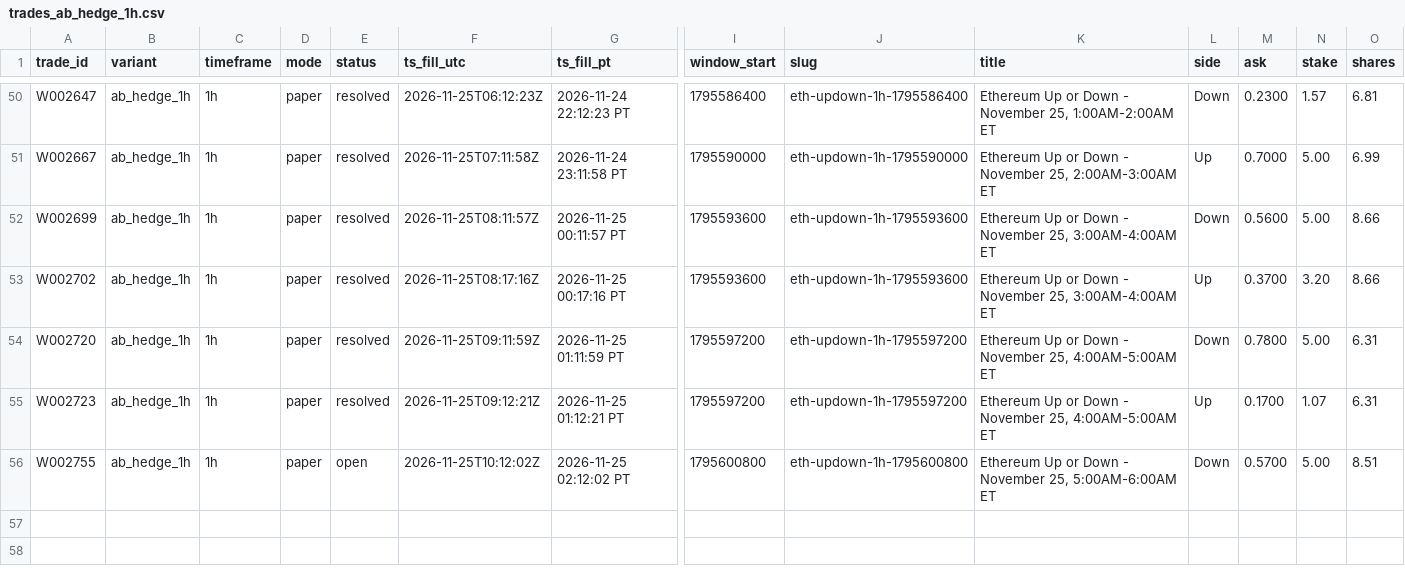
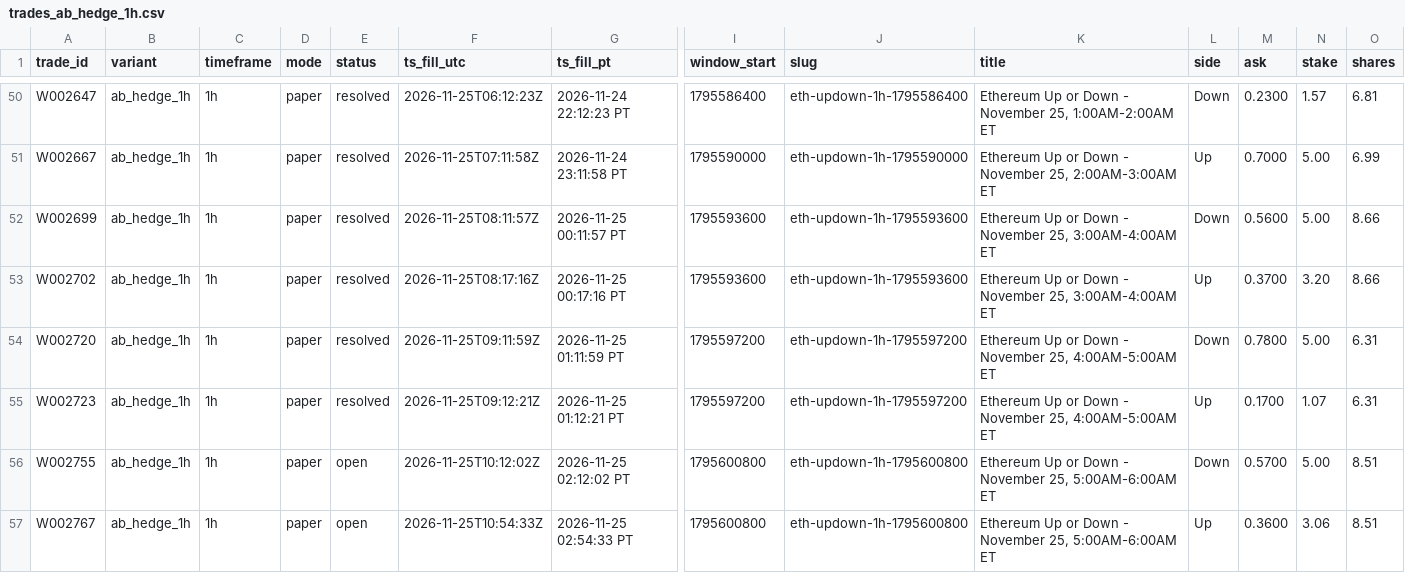
Before and after one commit to michaeldeuchar-dotcom/eth-paper-bot, a CSV file: data/week2/trades_ab_hedge_1h.csv, drawn as a sheet; only a part is shown, gaps mark what is left out; rows hold the shown columns only; the diff names each change by its address in the sheet, - before the commit and + after, or states it on an @@ line.

```diff
--- a/data/week2/trades_ab_hedge_1h.csv
+++ b/data/week2/trades_ab_hedge_1h.csv
+row 57: W002767 | ab_hedge_1h | 1h | paper | open | 2026-11-25T10:54:33Z | 2026-11-25 02:54:33 PT | 1795600800 | eth-updown-1h-1795600800 | Ethereum Up or Down - November 25, 5:00AM-6:00AM ET | Up | 0.3600 | 3.06 | 8.51
```
Also changed, not shown: data/week2/decisions_tail.csv, data/week2/trades_control_15m.csv, 7 other files.
